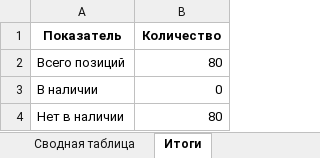
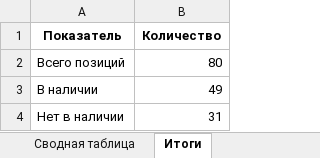
Before and after one commit to e-laggartt/kotly-catalog, an Excel workbook: Сводная_таблица_котлы_2025-09-05.xlsx, sheet Итоги, drawn as a sheet; values as stored, in another font and other column widths than the file's, no borders; the diff names each change by its address in the sheet, - before the commit and + after, or states it on an @@ line.

```diff
--- a/Сводная_таблица_котлы_2025-09-05.xlsx (sheet Итоги)
+++ b/Сводная_таблица_котлы_2025-09-05.xlsx (sheet Итоги)
-B3 (Количество): 0
+B3 (Количество): 49
-B4 (Количество): 80
+B4 (Количество): 31
```
Also changed, not shown: sheet Сводная таблица, 1 other file.
